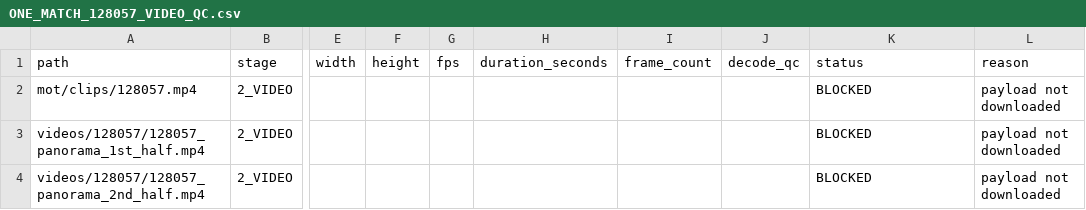
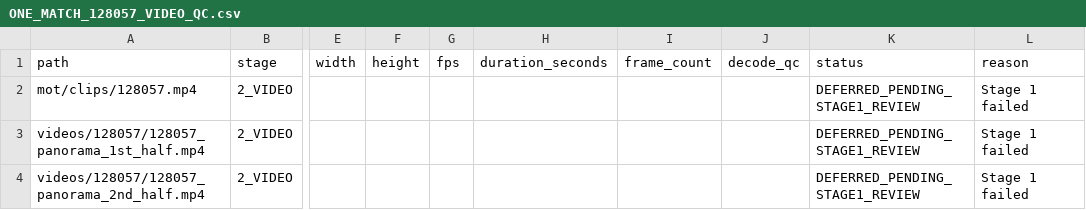
Before and after one commit to Pitch-Intelligence-Lab/more-than-a-hack-Barcelona, a CSV file: docs/data-acquisition/MTAH-IND-DATA-001-SMOKE/ONE_MATCH_128057_VIDEO_QC.csv, drawn as a sheet; only a part is shown, gaps mark what is left out; the diff names each change by its address in the sheet, - before the commit and + after, or states it on an @@ line.

```diff
--- a/docs/data-acquisition/MTAH-IND-DATA-001-SMOKE/ONE_MATCH_128057_VIDEO_QC.csv
+++ b/docs/data-acquisition/MTAH-IND-DATA-001-SMOKE/ONE_MATCH_128057_VIDEO_QC.csv
-K2:K4 (status): BLOCKED
+K2:K4 (status): DEFERRED_PENDING_STAGE1_REVIEW
-L2:L4 (reason): payload not downloaded
+L2:L4 (reason): Stage 1 failed
```
Also changed, not shown: docs/data-acquisition/MTAH-IND-DATA-001-SMOKE/ONE_MATCH_128057_FIELD_INVENTORY.csv, docs/data-acquisition/MTAH-IND-DATA-001-SMOKE/ONE_MATCH_128057_FILE_MANIFEST.csv, 12 other files.
